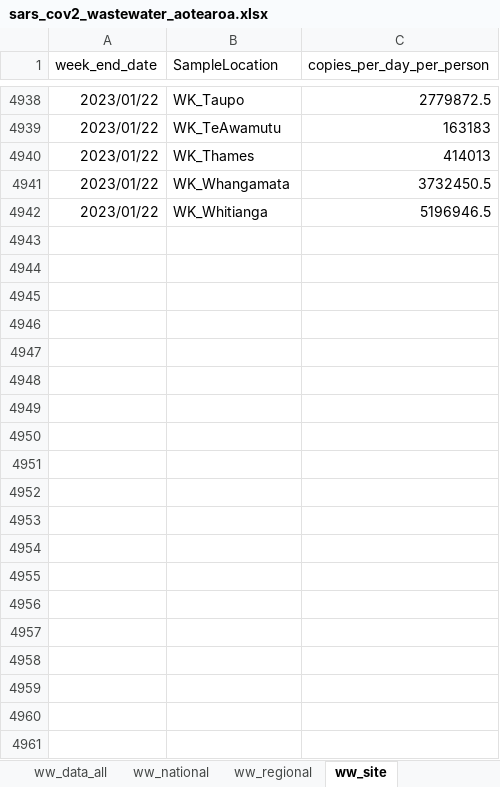
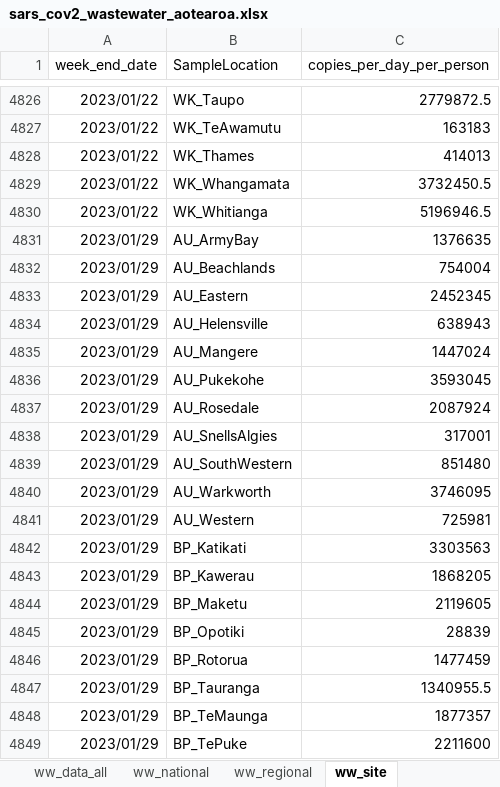
Before and after one commit to ESR-NZ/covid_in_wastewater, an Excel workbook: data/sars_cov2_wastewater_aotearoa.xlsx, sheet ww_site, drawn as a sheet; only a part is shown, gaps mark what is left out; values as stored, in another font and other column widths than the file's, no borders; table styles not drawn; the diff covers the shown part only; the diff names each change by its address in the sheet, - before the commit and + after, or states it on an @@ line.

```diff
--- a/data/sars_cov2_wastewater_aotearoa.xlsx (sheet ww_site)
+++ b/data/sars_cov2_wastewater_aotearoa.xlsx (sheet ww_site)
+row 4831: 2023/01/29 | AU_ArmyBay | 1376635
+row 4832: 2023/01/29 | AU_Beachlands | 754004
+row 4833: 2023/01/29 | AU_Eastern | 2452345
+row 4834: 2023/01/29 | AU_Helensville | 638943
+row 4835: 2023/01/29 | AU_Mangere | 1447024
+row 4836: 2023/01/29 | AU_Pukekohe | 3593045
+row 4837: 2023/01/29 | AU_Rosedale | 2087924
+row 4838: 2023/01/29 | AU_SnellsAlgies | 317001
+row 4839: 2023/01/29 | AU_SouthWestern | 851480
+row 4840: 2023/01/29 | AU_Warkworth | 3746095
+row 4841: 2023/01/29 | AU_Western | 725981
+row 4842: 2023/01/29 | BP_Katikati | 3303563
+row 4843: 2023/01/29 | BP_Kawerau | 1868205
+row 4844: 2023/01/29 | BP_Maketu | 2119605
+row 4845: 2023/01/29 | BP_Opotiki | 28839
+row 4846: 2023/01/29 | BP_Rotorua | 1477459
+row 4847: 2023/01/29 | BP_Tauranga | 1340955.5
+row 4848: 2023/01/29 | BP_TeMaunga | 1877357
+row 4849: 2023/01/29 | BP_TePuke | 2211600
```
Also changed, not shown: 62 added rows and 113 removed rows elsewhere in this sheet, sheet ww_data_all, sheet cases_site, sheet ww_regional, sheet cases_regional, sheet variants_last_two_weeks, sheet ww_national, 2 more sheets, 9 other files.
